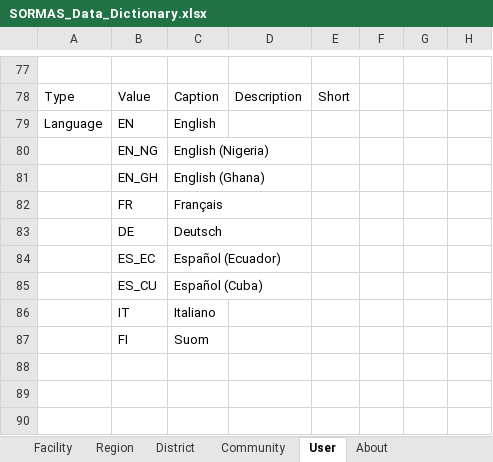
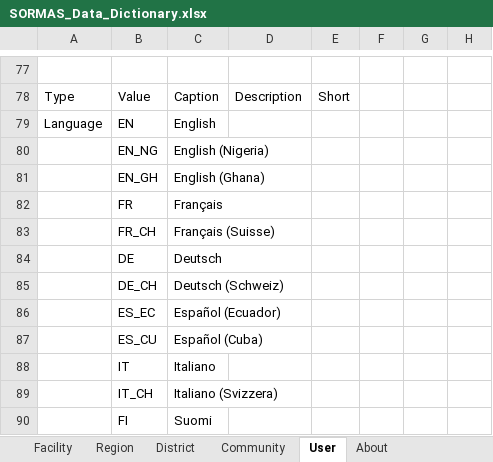
Before and after one commit to SORMAS-Foundation/SORMAS-Project, an Excel workbook: sormas-api/src/main/resources/doc/SORMAS_Data_Dictionary.xlsx, sheet User, drawn as a sheet; only a part is shown, gaps mark what is left out; values as stored, in another font and other column widths than the file's, no borders; table styles not drawn; addresses are those after the commit; the diff names each change by its address in the sheet, - before the commit and + after, or states it on an @@ line.

```diff
--- a/sormas-api/src/main/resources/doc/SORMAS_Data_Dictionary.xlsx (sheet User)
+++ b/sormas-api/src/main/resources/doc/SORMAS_Data_Dictionary.xlsx (sheet User)
+row 83:  | FR_CH | Français (Suisse)
+row 85:  | DE_CH | Deutsch (Schweiz)
+row 89:  | IT_CH | Italiano (Svizzera)
-C90: Suom
+C90: Suomi
```
Also changed, not shown: sheet Region, sheet Contact, sheet Case, sheet About, sormas-api/src/main/resources/doc/SORMAS_User_Rights.xlsx, 1 other file.
